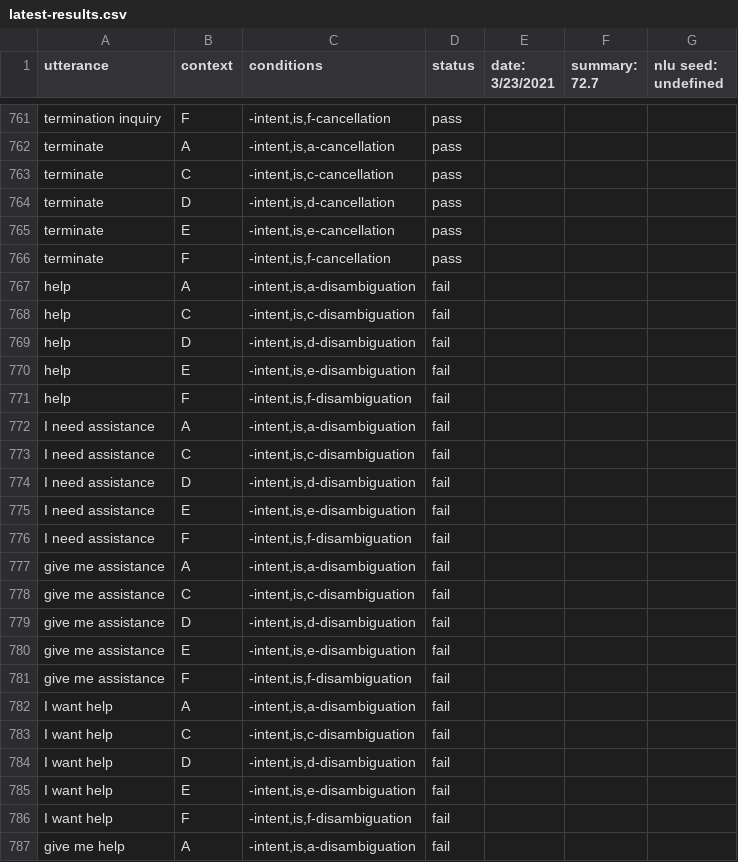
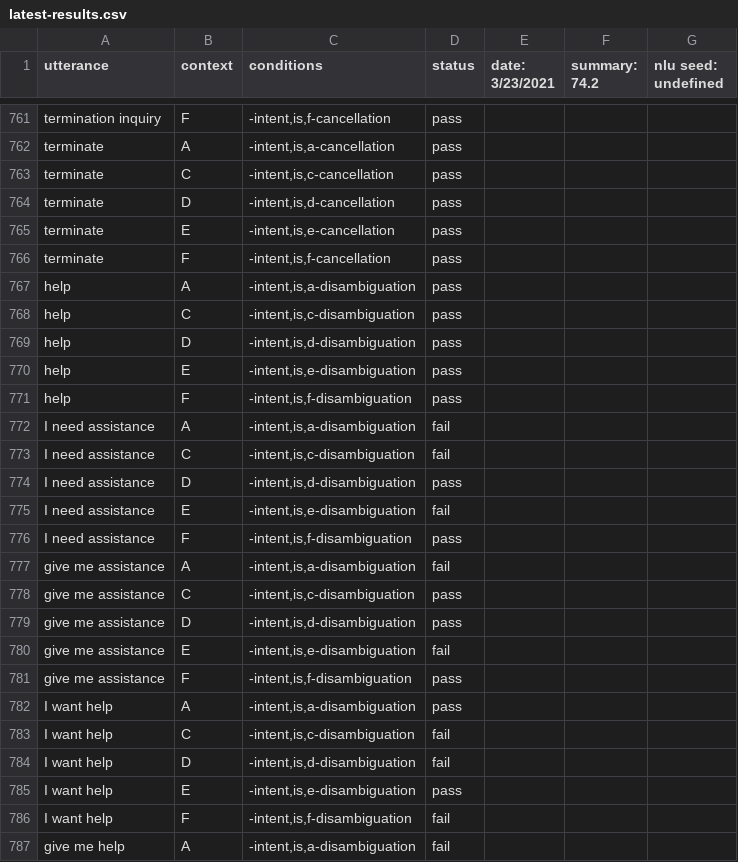
Before and after one commit to botpress/botpress, a CSV file: modules/nlu-testing/src/bot-templates/bp-nlu-regression-testing/latest-results.csv, drawn as a sheet; only a part is shown, gaps mark what is left out; the diff covers the shown part only.

```diff
--- a/modules/nlu-testing/src/bot-templates/bp-nlu-regression-testing/latest-results.csv
+++ b/modules/nlu-testing/src/bot-templates/bp-nlu-regression-testing/latest-results.csv
@@ -1 +1 @@
-utterance,context,conditions,status,date: 3/23/2021,summary: 72.7,nlu seed: undefined
+utterance,context,conditions,status,date: 3/23/2021,summary: 74.2,nlu seed: undefined
@@ -766,21 +766,21 @@ terminate,E,"-intent,is,e-cancellation",pass
 terminate,F,"-intent,is,f-cancellation",pass
-help,A,"-intent,is,a-disambiguation",fail
-help,C,"-intent,is,c-disambiguation",fail
-help,D,"-intent,is,d-disambiguation",fail
-help,E,"-intent,is,e-disambiguation",fail
-help,F,"-intent,is,f-disambiguation",fail
+help,A,"-intent,is,a-disambiguation",pass
+help,C,"-intent,is,c-disambiguation",pass
+help,D,"-intent,is,d-disambiguation",pass
+help,E,"-intent,is,e-disambiguation",pass
+help,F,"-intent,is,f-disambiguation",pass
 I need assistance,A,"-intent,is,a-disambiguation",fail
 I need assistance,C,"-intent,is,c-disambiguation",fail
-I need assistance,D,"-intent,is,d-disambiguation",fail
+I need assistance,D,"-intent,is,d-disambiguation",pass
 I need assistance,E,"-intent,is,e-disambiguation",fail
-I need assistance,F,"-intent,is,f-disambiguation",fail
+I need assistance,F,"-intent,is,f-disambiguation",pass
 give me assistance,A,"-intent,is,a-disambiguation",fail
-give me assistance,C,"-intent,is,c-disambiguation",fail
-give me assistance,D,"-intent,is,d-disambiguation",fail
+give me assistance,C,"-intent,is,c-disambiguation",pass
+give me assistance,D,"-intent,is,d-disambiguation",pass
 give me assistance,E,"-intent,is,e-disambiguation",fail
-give me assistance,F,"-intent,is,f-disambiguation",fail
-I want help,A,"-intent,is,a-disambiguation",fail
+give me assistance,F,"-intent,is,f-disambiguation",pass
+I want help,A,"-intent,is,a-disambiguation",pass
 I want help,C,"-intent,is,c-disambiguation",fail
 I want help,D,"-intent,is,d-disambiguation",fail
-I want help,E,"-intent,is,e-disambiguation",fail
+I want help,E,"-intent,is,e-disambiguation",pass
 I want help,F,"-intent,is,f-disambiguation",fail
```
Also changed, not shown: 5 edited cells elsewhere in this file, 1 other file.
